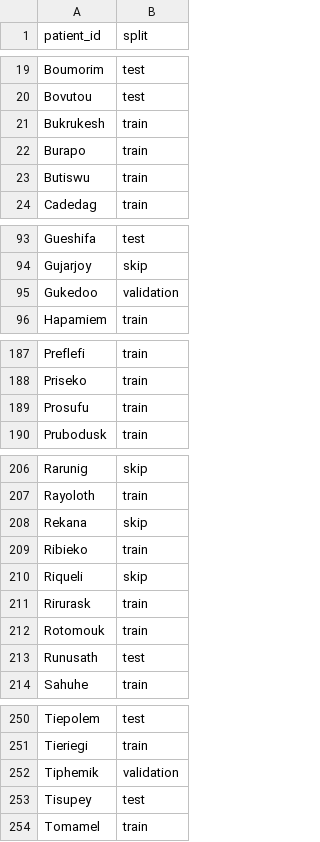
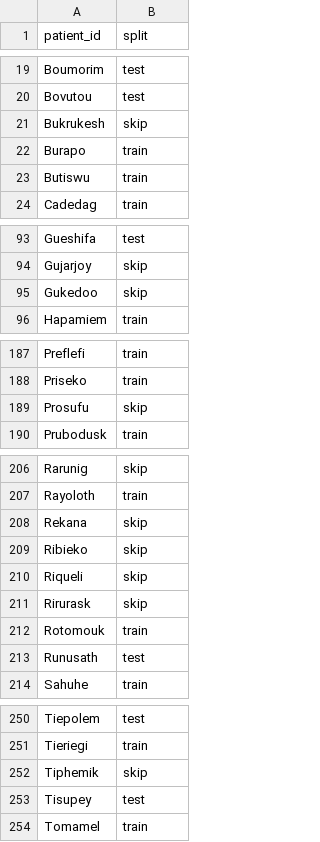
Before and after one commit to AiDALabUCSD/vascular-superenhancement-4d-flow, a CSV file: splits/splits_01-15-26.csv, drawn as a sheet; only a part is shown, gaps mark what is left out.

Commit message:
fix: updated splits by skipping patients with incorrect data

```diff
--- a/splits/splits_01-15-26.csv
+++ b/splits/splits_01-15-26.csv
@@ -20,3 +20,3 @@ Boumorim,test
 Bovutou,test
-Bukrukesh,train
+Bukrukesh,skip
 Burapo,train
@@ -94,3 +94,3 @@ Gueshifa,test
 Gujarjoy,skip
-Gukedoo,validation
+Gukedoo,skip
 Hapamiem,train
@@ -188,3 +188,3 @@ Preflefi,train
 Priseko,train
-Prosufu,train
+Prosufu,skip
 Prubodusk,train
@@ -208,5 +208,5 @@ Rayoloth,train
 Rekana,skip
-Ribieko,train
+Ribieko,skip
 Riqueli,skip
-Rirurask,train
+Rirurask,skip
 Rotomouk,train
@@ -251,3 +251,3 @@ Tiepolem,test
 Tieriegi,train
-Tiphemik,validation
+Tiphemik,skip
 Tisupey,test
```
Also changed, not shown: 1 other file.
